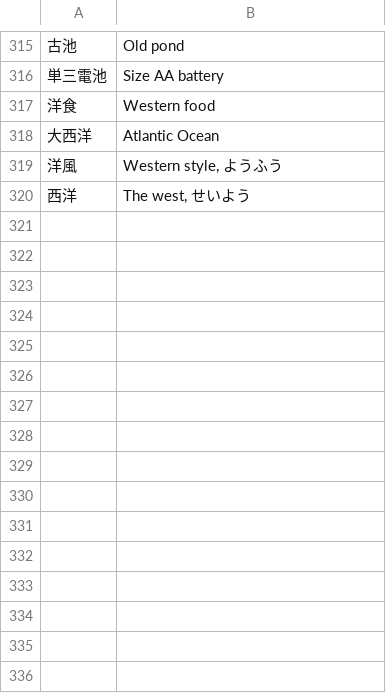
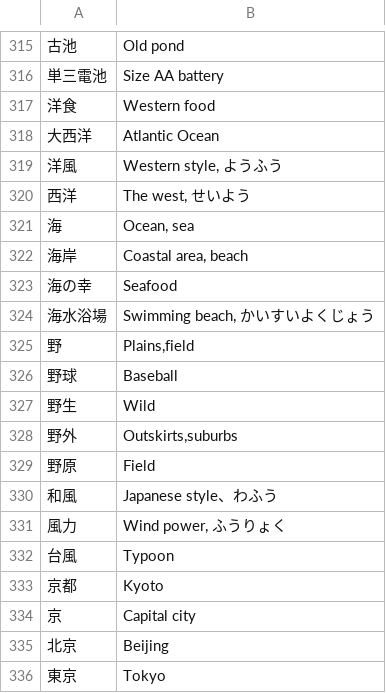
Before and after one commit to RohitSingh496/japanese-quiz, a TSV file: allWords.tsv, drawn as a sheet; only a part is shown, gaps mark what is left out; the diff names each change by its address in the sheet, - before the commit and + after, or states it on an @@ line.

Commit message:
Daily words added

```diff
--- a/allWords.tsv
+++ b/allWords.tsv
+row 321: 海 | Ocean, sea
+row 322: 海岸 | Coastal area, beach
+row 323: 海の幸 | Seafood
+row 324: 海水浴場 | Swimming beach, かいすいよくじょう
+row 325: 野 | Plains,field
+row 326: 野球 | Baseball
+row 327: 野生 | Wild
+row 328: 野外 | Outskirts,suburbs
+row 329: 野原 | Field
+row 330: 和風 | Japanese style、わふう
+row 331: 風力 | Wind power, ふうりょく
+row 332: 台風 | Typoon
+row 333: 京都 | Kyoto
+row 334: 京 | Capital city
+row 335: 北京 | Beijing
+row 336: 東京 | Tokyo
```
Also changed, not shown: n4kanji.tsv.
